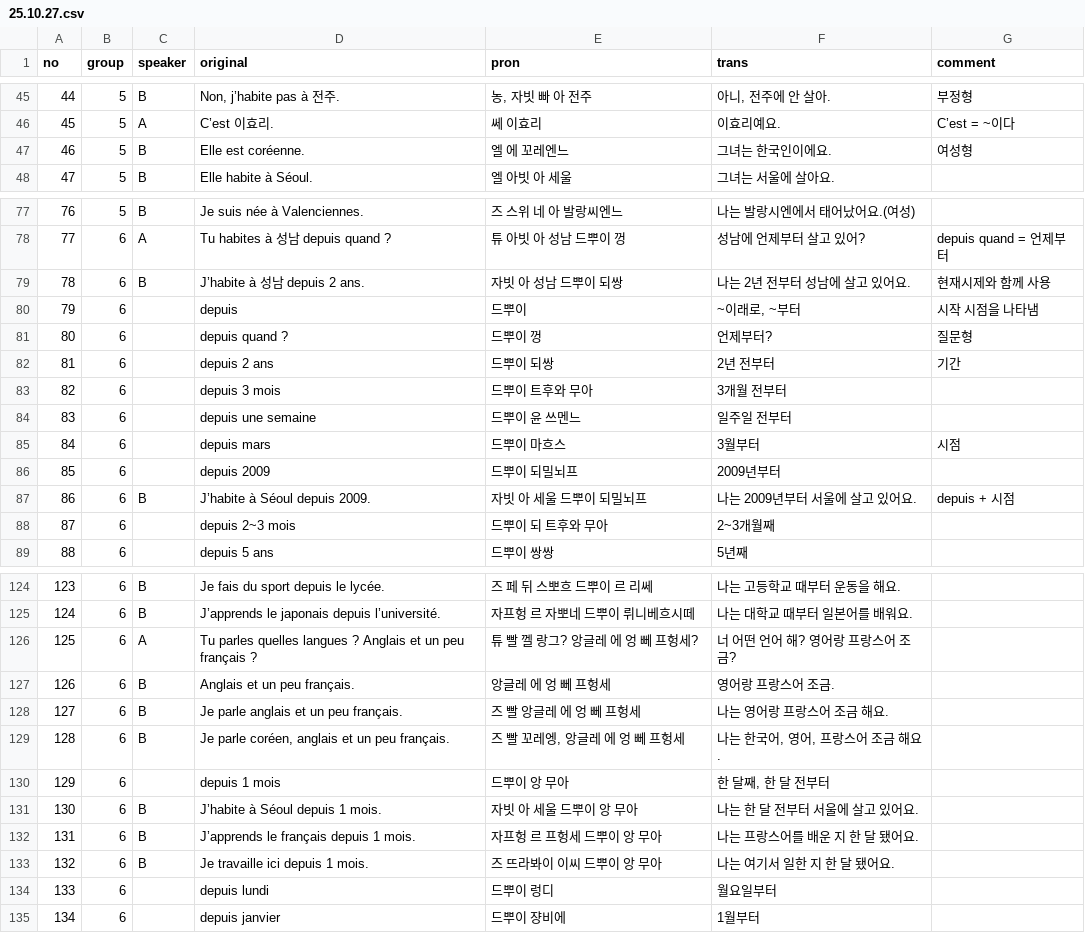
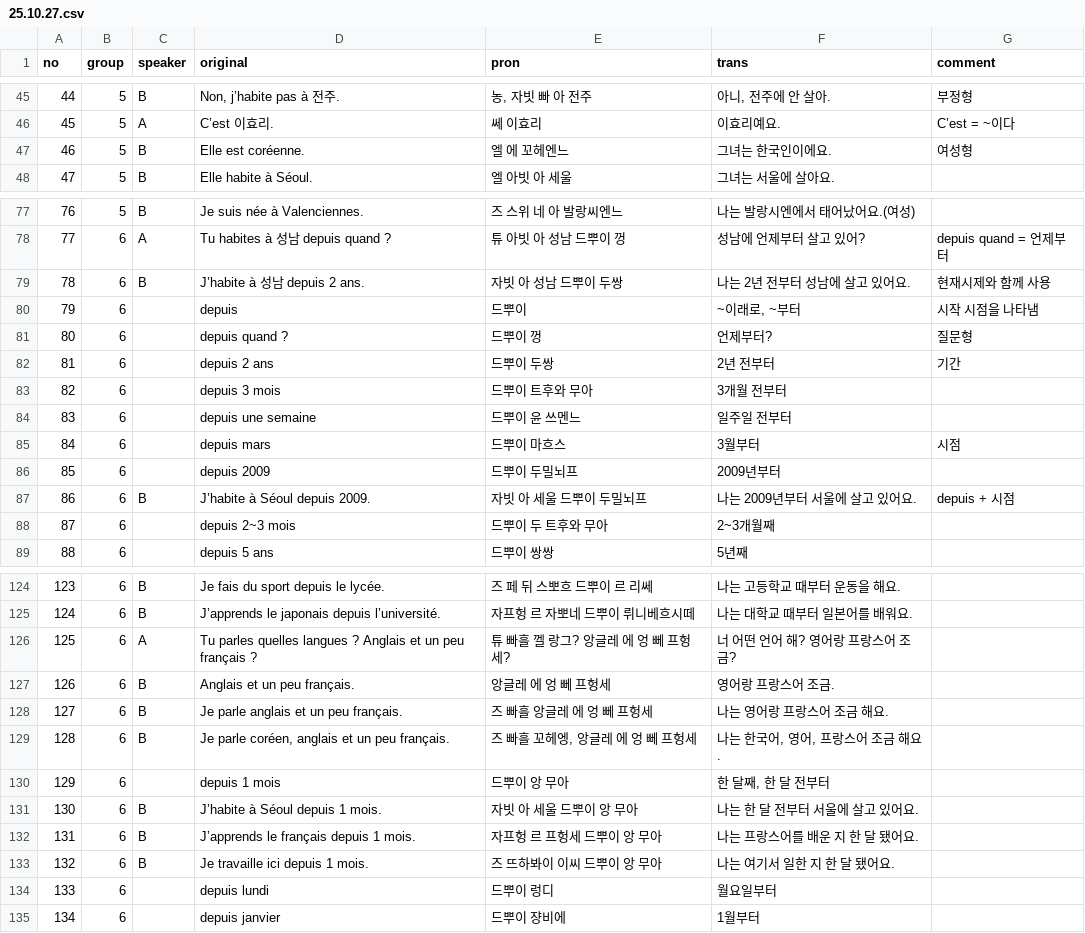
Before and after one commit to moonIsMyFriend/lang.github.io, a CSV file: fr/kn/nv0/25.10.27.csv, drawn as a sheet; only a part is shown, gaps mark what is left out; the diff covers the shown part only.

```diff
--- a/fr/kn/nv0/25.10.27.csv
+++ b/fr/kn/nv0/25.10.27.csv
@@ -46,3 +46,3 @@
 45,5,A,C’est 이효리.,쎄 이효리,이효리예요.,C’est = ~이다
-46,5,B,Elle est coréenne.,엘 에 꼬레엔느,그녀는 한국인이에요.,여성형
+46,5,B,Elle est coréenne.,엘 에 꼬헤엔느,그녀는 한국인이에요.,여성형
 47,5,B,Elle habite à Séoul.,엘 아빗 아 세울,그녀는 서울에 살아요.,
@@ -78,6 +78,6 @@
 77,6,A,Tu habites à 성남 depuis quand ?,튜 아빗 아 성남 드뿌이 껑,성남에 언제부터 살고 있어?,depuis quand = 언제부터
-78,6,B,J’habite à 성남 depuis 2 ans.,자빗 아 성남 드뿌이 되쌍,나는 2년 전부터 성남에 살고 있어요.,현재시제와 함께 사용
+78,6,B,J’habite à 성남 depuis 2 ans.,자빗 아 성남 드뿌이 두쌍,나는 2년 전부터 성남에 살고 있어요.,현재시제와 함께 사용
 79,6,,depuis,드뿌이,"~이래로, ~부터",시작 시점을 나타냄
 80,6,,depuis quand ?,드뿌이 껑,언제부터?,질문형
-81,6,,depuis 2 ans,드뿌이 되쌍,2년 전부터,기간
+81,6,,depuis 2 ans,드뿌이 두쌍,2년 전부터,기간
 82,6,,depuis 3 mois,드뿌이 트후와 무아,3개월 전부터,
@@ -85,5 +85,5 @@
 84,6,,depuis mars,드뿌이 마흐스,3월부터,시점
-85,6,,depuis 2009,드뿌이 되밀뇌프,2009년부터,
-86,6,B,J’habite à Séoul depuis 2009.,자빗 아 세울 드뿌이 되밀뇌프,나는 2009년부터 서울에 살고 있어요.,depuis + 시점
-87,6,,depuis 2~3 mois,드뿌이 되 트후와 무아,2~3개월째,
+85,6,,depuis 2009,드뿌이 두밀뇌프,2009년부터,
+86,6,B,J’habite à Séoul depuis 2009.,자빗 아 세울 드뿌이 두밀뇌프,나는 2009년부터 서울에 살고 있어요.,depuis + 시점
+87,6,,depuis 2~3 mois,드뿌이 두 트후와 무아,2~3개월째,
 88,6,,depuis 5 ans,드뿌이 쌍쌍,5년째,
@@ -125,6 +125,6 @@
 124,6,B,J’apprends le japonais depuis l’université.,자프헝 르 자뽀네 드뿌이 뤼니베흐시떼,나는 대학교 때부터 일본어를 배워요.,
-125,6,A,Tu parles quelles langues ? Anglais et un peu français ?,튜 빨 껠 랑그? 앙글레 에 엉 뻬 프헝세?,너 어떤 언어 해? 영어랑 프랑스어 조금?,
+125,6,A,Tu parles quelles langues ? Anglais et un peu français ?,튜 빠흘 껠 랑그? 앙글레 에 엉 뻬 프헝세?,너 어떤 언어 해? 영어랑 프랑스어 조금?,
 126,6,B,Anglais et un peu français.,앙글레 에 엉 뻬 프헝세,영어랑 프랑스어 조금.,
-127,6,B,Je parle anglais et un peu français.,즈 빨 앙글레 에 엉 뻬 프헝세,나는 영어랑 프랑스어 조금 해요.,
-128,6,B,"Je parle coréen, anglais et un peu français.","즈 빨 꼬레엥, 앙글레 에 엉 뻬 프헝세","나는 한국어, 영어, 프랑스어 조금 해요.",
+127,6,B,Je parle anglais et un peu français.,즈 빠흘 앙글레 에 엉 뻬 프헝세,나는 영어랑 프랑스어 조금 해요.,
+128,6,B,"Je parle coréen, anglais et un peu français.","즈 빠흘 꼬헤엥, 앙글레 에 엉 뻬 프헝세","나는 한국어, 영어, 프랑스어 조금 해요.",
 129,6,,depuis 1 mois,드뿌이 앙 무아,"한 달째, 한 달 전부터",
@@ -132,3 +132,3 @@
 131,6,B,J’apprends le français depuis 1 mois.,자프헝 르 프헝세 드뿌이 앙 무아,나는 프랑스어를 배운 지 한 달 됐어요.,
-132,6,B,Je travaille ici depuis 1 mois.,즈 뜨라봐이 이씨 드뿌이 앙 무아,나는 여기서 일한 지 한 달 됐어요.,
+132,6,B,Je travaille ici depuis 1 mois.,즈 뜨하봐이 이씨 드뿌이 앙 무아,나는 여기서 일한 지 한 달 됐어요.,
 133,6,,depuis lundi,드뿌이 렁디,월요일부터,
```
Also changed, not shown: 22 edited cells elsewhere in this file.
